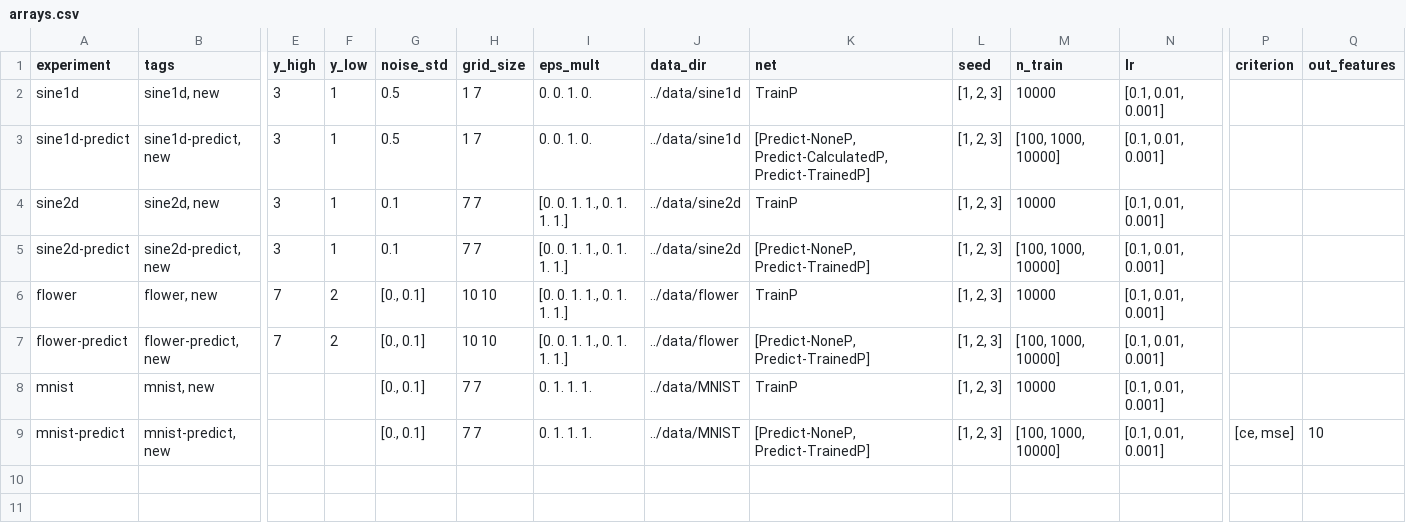
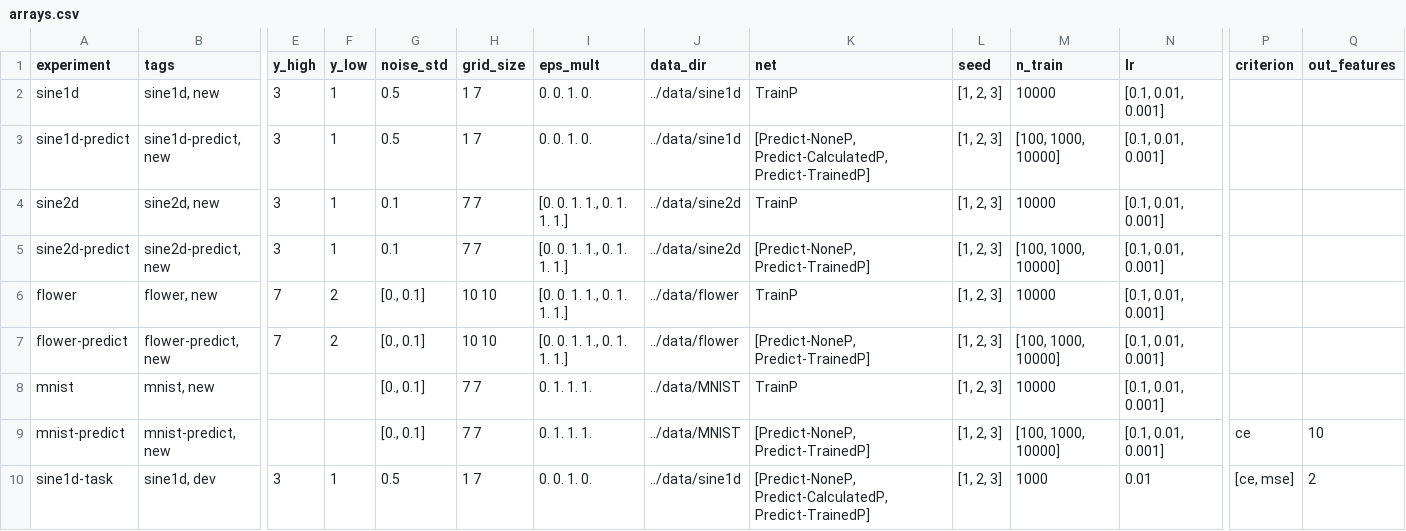
Before and after one commit to elidub/SymPDE, a CSV file: jobs/arrays.csv, drawn as a sheet; only a part is shown, gaps mark what is left out; rows hold the shown columns only; the diff names each change by its address in the sheet, - before the commit and + after, or states it on an @@ line.

Commit message:
job array

```diff
--- a/jobs/arrays.csv
+++ b/jobs/arrays.csv
-P9 (criterion): [ce, mse]
+P9 (criterion): ce
+row 10: sine1d-task | sine1d, dev | 3 | 1 | 0.5 | 1 7 | 0. 0. 1. 0. | ../data/sine1d | [Predict-NoneP, Predict-CalculatedP, Predict-TrainedP] | [1, 2, 3] | 1000 | 0.01 | [ce, mse] | 2
```
Also changed, not shown: 4 other files.
